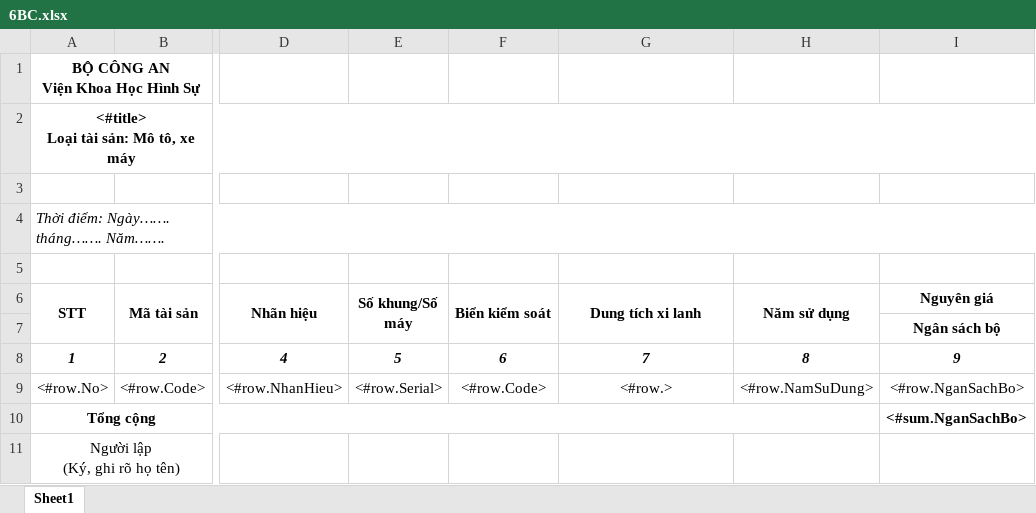
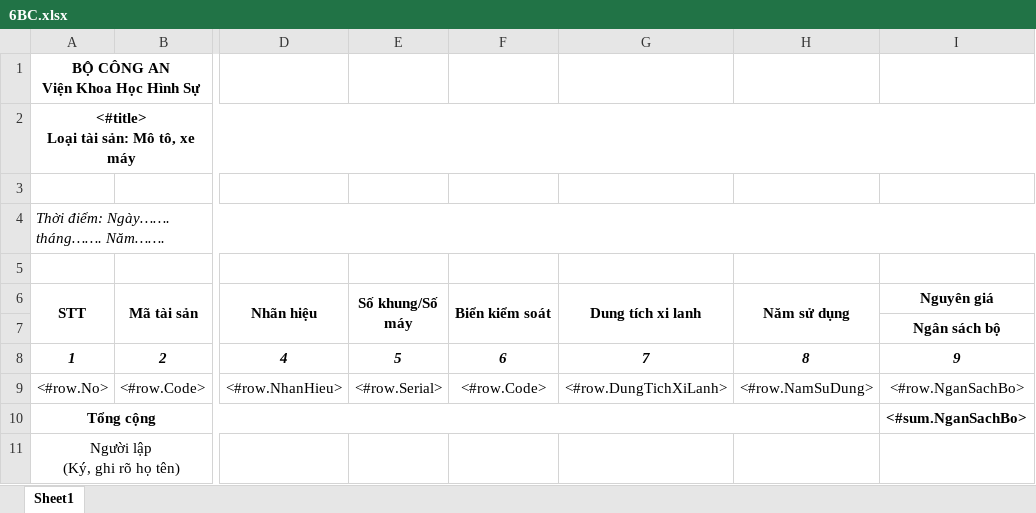
Before and after one commit to bacsiden/qlts, an Excel workbook: Source/DK.Web/ReportTemplates/6BC.xlsx, sheet Sheet1, drawn as a sheet; only a part is shown, gaps mark what is left out; values as stored, in another font and other column widths than the file's, no borders; the diff names each change by its address in the sheet, - before the commit and + after, or states it on an @@ line.

```diff
--- a/Source/DK.Web/ReportTemplates/6BC.xlsx (sheet Sheet1)
+++ b/Source/DK.Web/ReportTemplates/6BC.xlsx (sheet Sheet1)
-G9 (Dung tích xi lanh): <#row.>
+G9 (Dung tích xi lanh): <#row.DungTichXiLanh>
```
Also changed, not shown: 6 other files.
